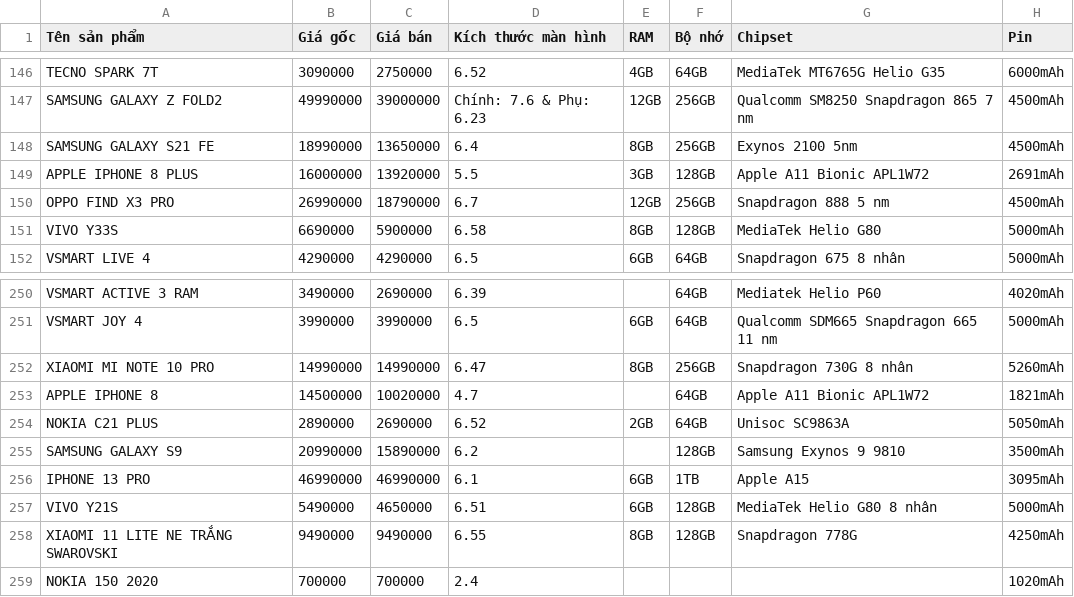
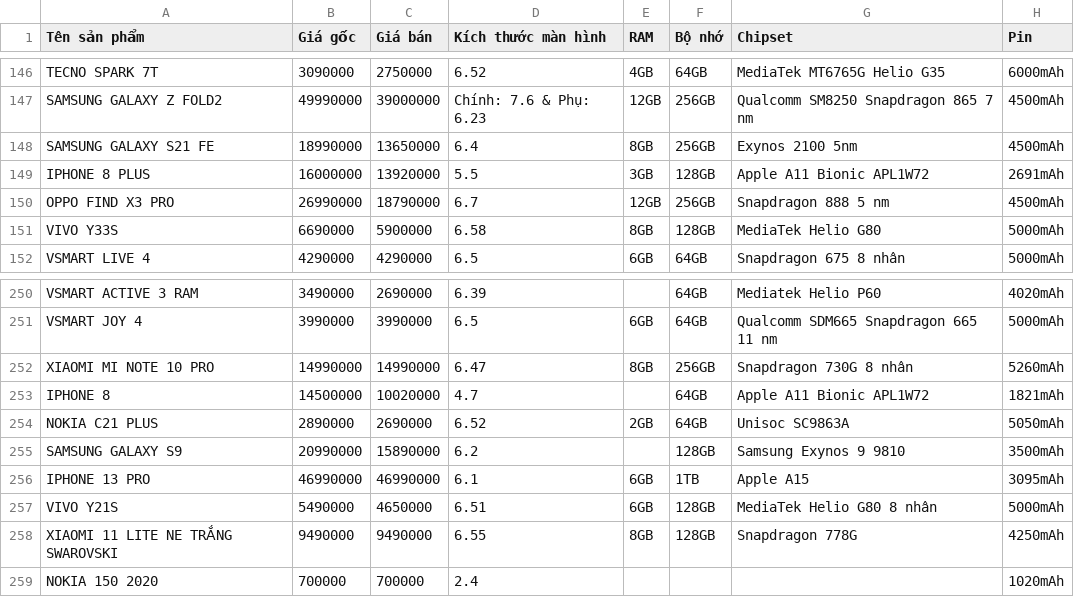
Before and after one commit to wind123mountain/Data-Integration-Project, a CSV file: Data/Processed_data/cellphones.csv, drawn as a sheet; only a part is shown, gaps mark what is left out; the diff names each change by its address in the sheet, - before the commit and + after, or states it on an @@ line.

```diff
--- a/Data/Processed_data/cellphones.csv
+++ b/Data/Processed_data/cellphones.csv
-A149 (Tên sản phẩm): APPLE IPHONE 8 PLUS
+A149 (Tên sản phẩm): IPHONE 8 PLUS
-A253 (Tên sản phẩm): APPLE IPHONE 8
+A253 (Tên sản phẩm): IPHONE 8
```
Also changed, not shown: Data/Processed_data/worldphone.csv, 9 other files.
